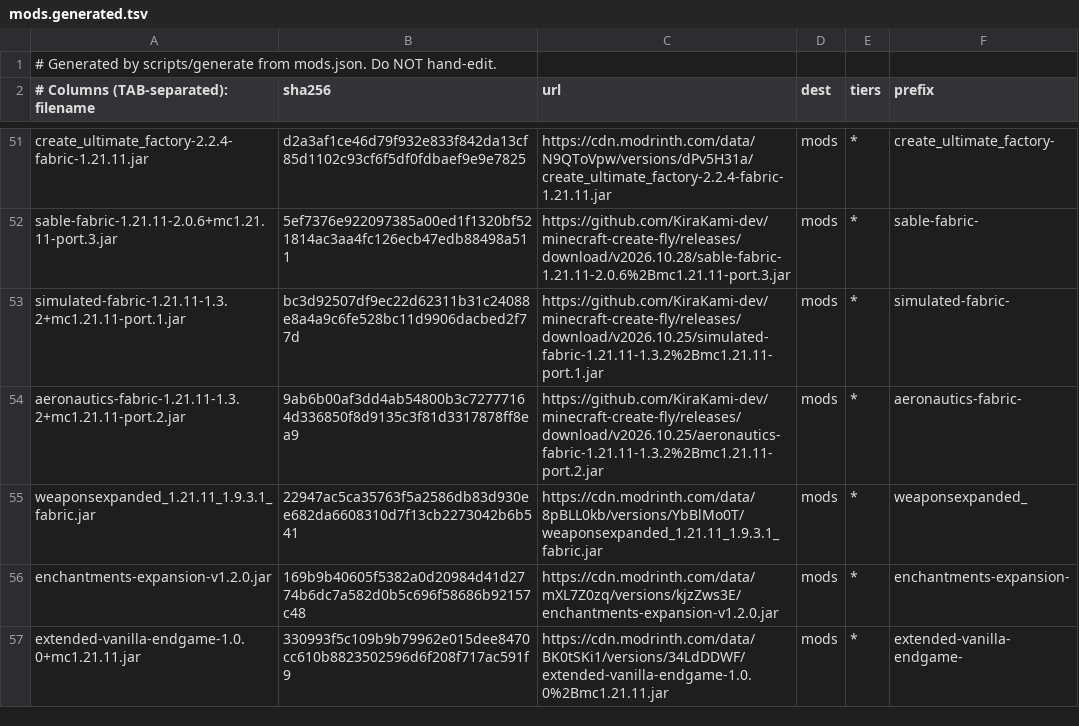
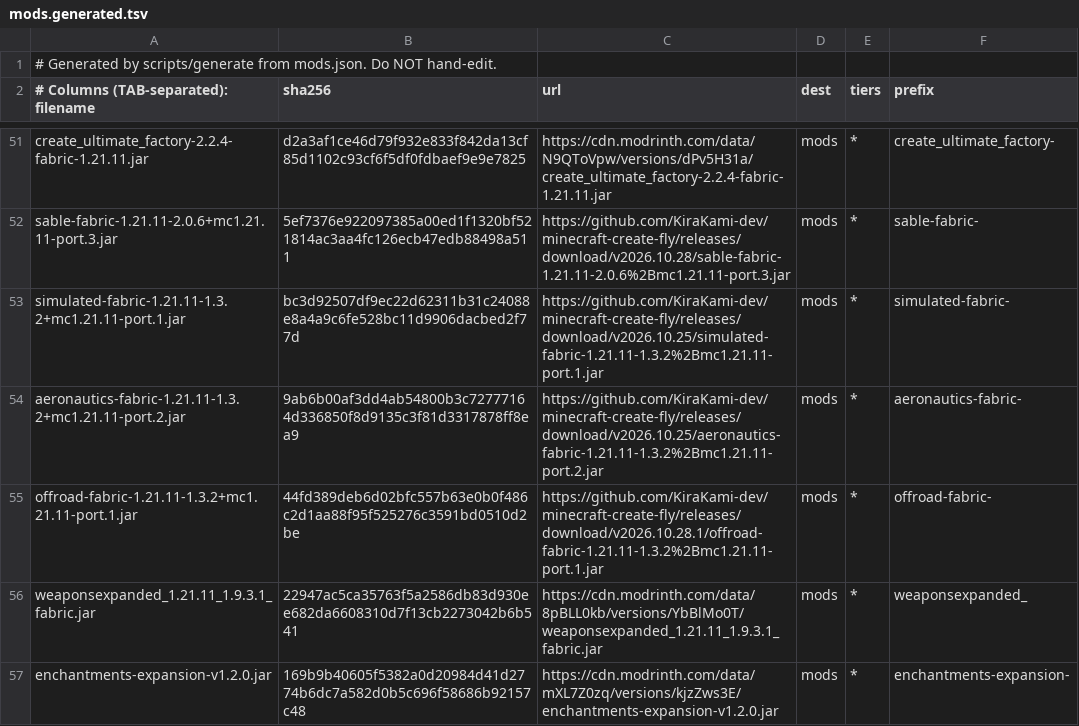
Before and after one commit to A1K2S3/minecraft, a TSV file: client/mods.generated.tsv, drawn as a sheet; only a part is shown, gaps mark what is left out; the shorter side is filled out with more unchanged rows; the diff names each change by its address in the sheet, - before the commit and + after, or states it on an @@ line.

Commit message:
Add Create Offroad (v2026.10.28.1): wheels for land vehicles
Unofficial Fabric port from KiraKami-dev/minecraft-create-fly v2026.10.28.1:
wheel mount + tires, rock cutting wheel, borehead bearing. Needs Sable,
Create Simulated and Create Fly, which the pack already has; nothing else
changes.

```diff
--- a/client/mods.generated.tsv
+++ b/client/mods.generated.tsv
+row 55: offroad-fabric-1.21.11-1.3.2+mc1.21.11-port.1.jar | 44fd389deb6d02bfc557b63e0b0f486c2d1aa88f95f525276c3591bd0510d2be | https://github.com/KiraKami-dev/minecraft-create-fly/releases/download/v2026.10.28.1/offroad-fabric-1.21.11-1.3.2%2Bmc1.21.11-port.1.jar | mods | * | offroad-fabric-
```
Also changed, not shown: 2 other files.
